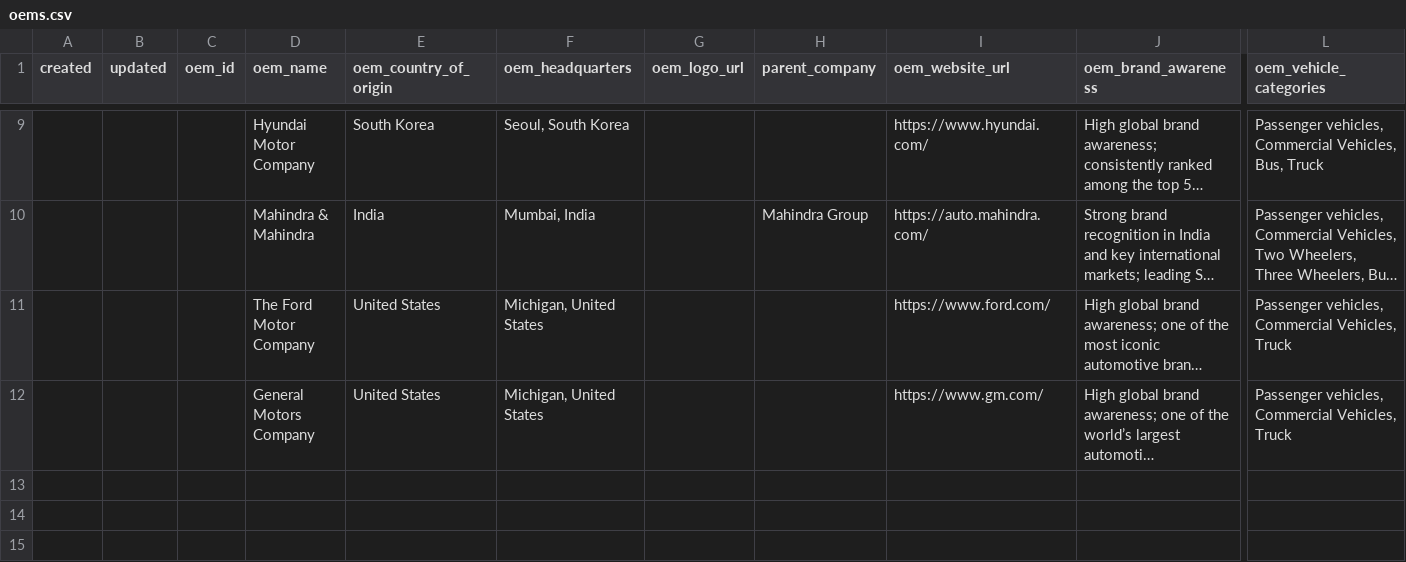
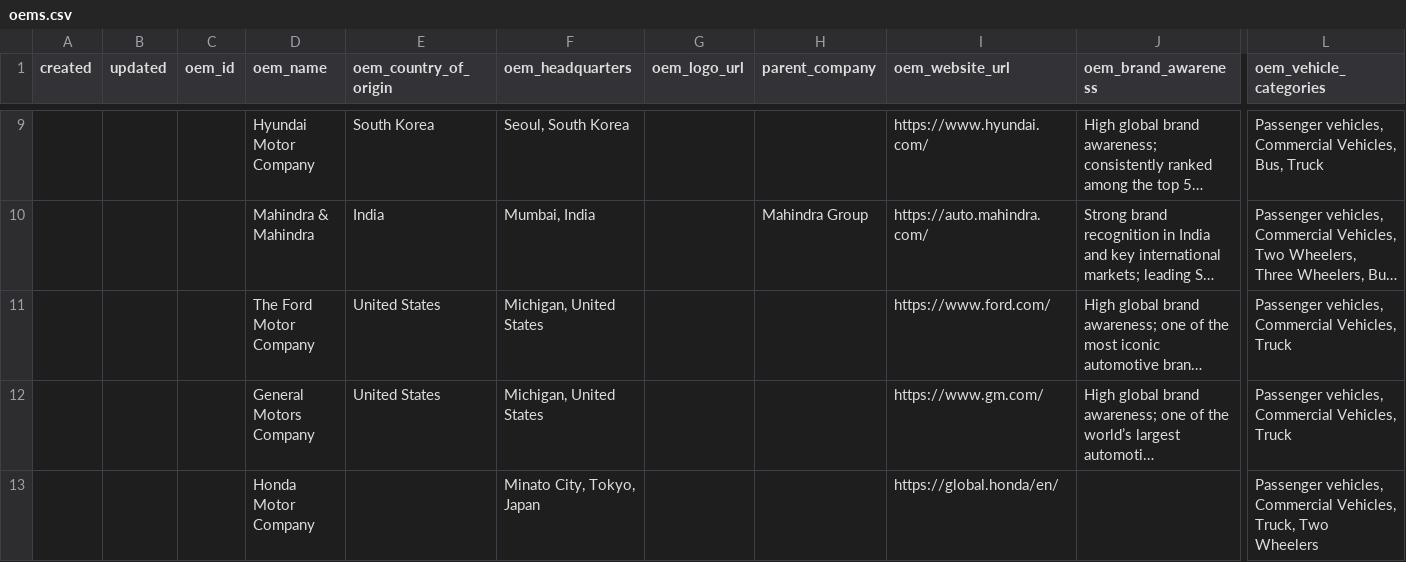
Before and after one commit to jennyjoseph7/Mastersheetupdater, a CSV file: seed/oems.csv, drawn as a sheet; only a part is shown, gaps mark what is left out; long unchanged cells end in …; rows hold the shown columns only; the diff covers the shown part only; the diff names each change by its address in the sheet, - before the commit and + after, or states it on an @@ line.

```diff
--- a/seed/oems.csv
+++ b/seed/oems.csv
+row 13:  |  |  | Honda Motor Company |  | Minato City, Tokyo, Japan |  |  | https://global.honda/en/ |  | Passenger vehicles, Commercial Vehicles, Truck, Two Wheelers
```
Also changed, not shown: 3 added rows elsewhere in this file, seed/brands.csv, seed/dealerships.csv, 6 other files.
